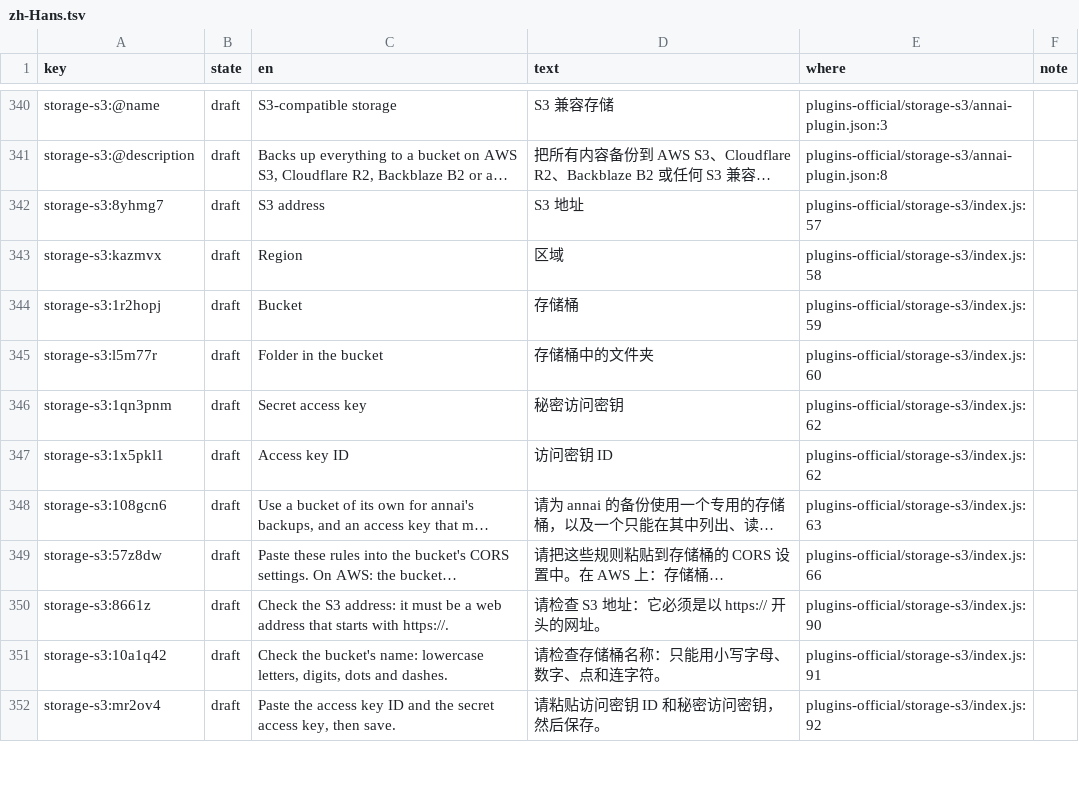
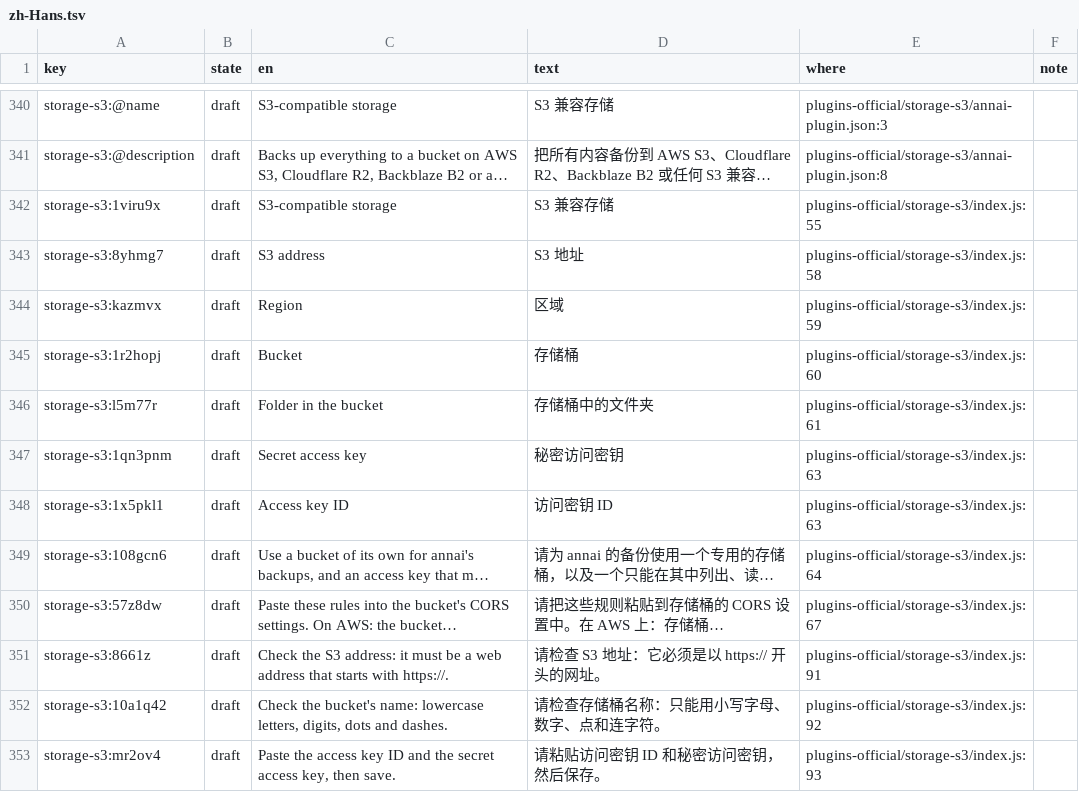
Before and after one commit to annai-guide/annai, a TSV file: l10n/zh-Hans.tsv, drawn as a sheet; only a part is shown, gaps mark what is left out; long unchanged cells end in …; addresses are those after the commit; the diff covers the shown part only; the diff names each change by its address in the sheet, - before the commit and + after, or states it on an @@ line.

```diff
--- a/l10n/zh-Hans.tsv
+++ b/l10n/zh-Hans.tsv
+row 342: storage-s3:1viru9x | draft | S3-compatible storage | S3 兼容存储 | plugins-official/storage-s3/index.js:55
-E343 (where): plugins-official/storage-s3/index.js:57
+E343 (where): plugins-official/storage-s3/index.js:58
-E344 (where): plugins-official/storage-s3/index.js:58
+E344 (where): plugins-official/storage-s3/index.js:59
-E345 (where): plugins-official/storage-s3/index.js:59
+E345 (where): plugins-official/storage-s3/index.js:60
-E346 (where): plugins-official/storage-s3/index.js:60
+E346 (where): plugins-official/storage-s3/index.js:61
-E347:E348 (where): plugins-official/storage-s3/index.js:62
+E347:E348 (where): plugins-official/storage-s3/index.js:63
-E349 (where): plugins-official/storage-s3/index.js:63
+E349 (where): plugins-official/storage-s3/index.js:64
-E350 (where): plugins-official/storage-s3/index.js:66
+E350 (where): plugins-official/storage-s3/index.js:67
-E351 (where): plugins-official/storage-s3/index.js:90
+E351 (where): plugins-official/storage-s3/index.js:91
-E352 (where): plugins-official/storage-s3/index.js:91
+E352 (where): plugins-official/storage-s3/index.js:92
-E353 (where): plugins-official/storage-s3/index.js:92
+E353 (where): plugins-official/storage-s3/index.js:93
```
Also changed, not shown: 31 edited cells elsewhere in this file, l10n/ja.tsv, 14 other files.
